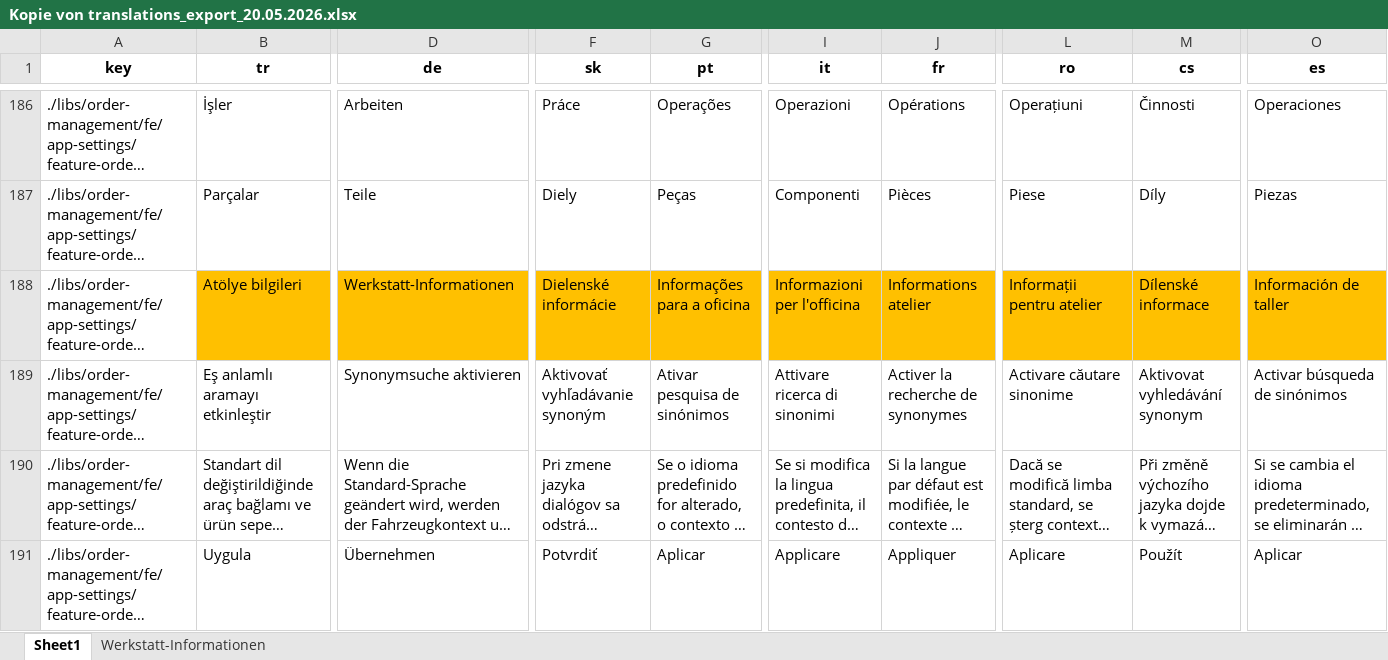
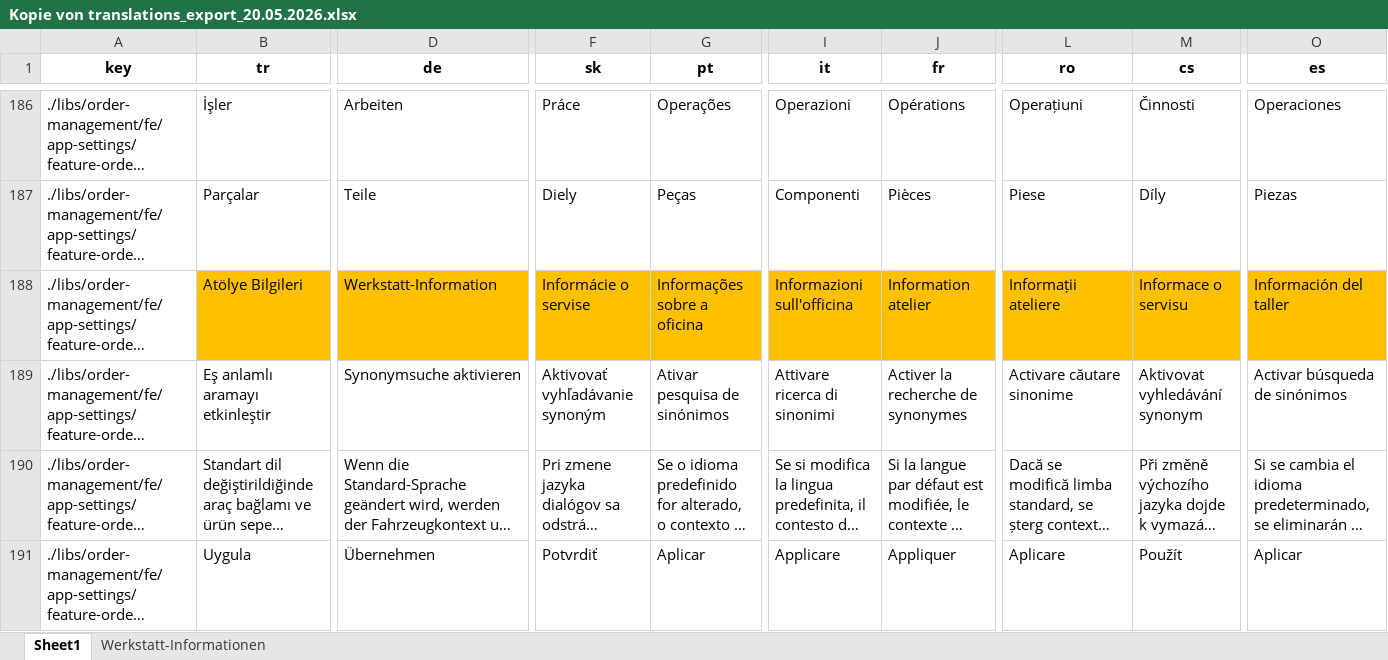
Before and after one commit to Ale-Salerno/Merging-excels, an Excel workbook: Kopie von translations_export_20.05.2026.xlsx, sheet Sheet1, drawn as a sheet; only a part is shown, gaps mark what is left out; long unchanged cells end in …; values as stored, in another font and other column widths than the file's, no borders; the diff covers the shown part only; the diff names each change by its address in the sheet, - before the commit and + after, or states it on an @@ line.

```diff
--- a/Kopie von translations_export_20.05.2026.xlsx (sheet Sheet1)
+++ b/Kopie von translations_export_20.05.2026.xlsx (sheet Sheet1)
-B188 (tr): Atölye bilgileri
+B188 (tr): Atölye Bilgileri
-D188 (de): Werkstatt-Informationen
+D188 (de): Werkstatt-Information
-F188 (sk): Dielenské informácie
+F188 (sk): Informácie o servise
-G188 (pt): Informações para a oficina
+G188 (pt): Informações sobre a oficina
-I188 (it): Informazioni per l'officina
+I188 (it): Informazioni sull'officina
-J188 (fr): Informations atelier
+J188 (fr): Information atelier
-L188 (ro): Informații pentru atelier
+L188 (ro): Informații ateliere
-M188 (cs): Dílenské informace
+M188 (cs): Informace o servisu
-O188 (es): Información de taller
+O188 (es): Información del taller
```
Also changed, not shown: 137 edited cells elsewhere in this sheet, 2 other files.
